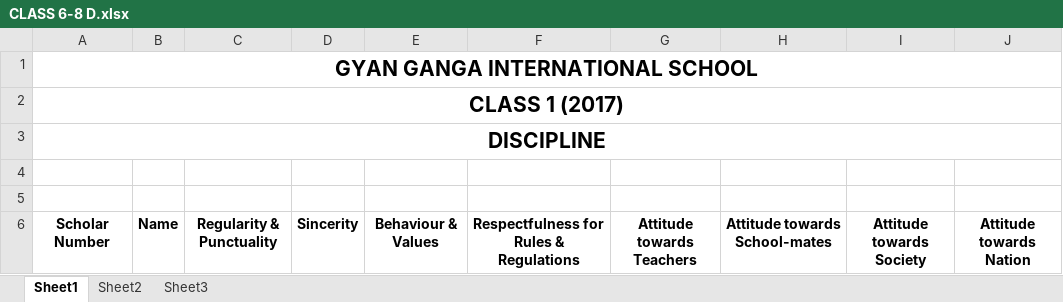
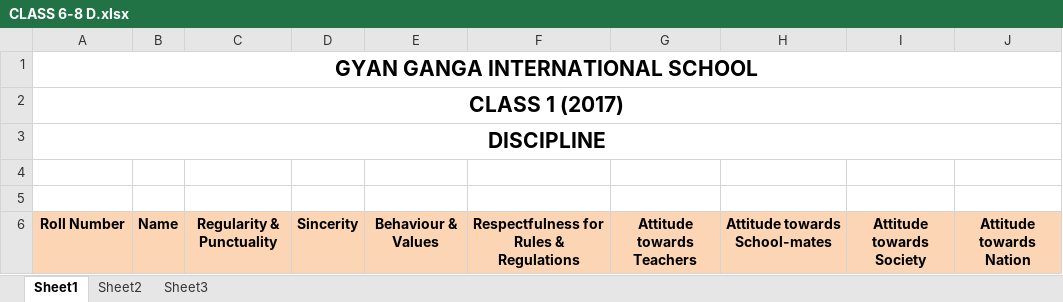
Before and after one commit to prateekgcs/GGIS_RMS, an Excel workbook: files/templates/CLASS 6-8 D.xlsx, sheet Sheet1, drawn as a sheet; values as stored, in another font and other column widths than the file's, no borders; charts and pictures and conditional formats not drawn; the diff names each change by its address in the sheet, - before the commit and + after, or states it on an @@ line.

```diff
--- a/files/templates/CLASS 6-8 D.xlsx (sheet Sheet1)
+++ b/files/templates/CLASS 6-8 D.xlsx (sheet Sheet1)
-A6: Scholar Number
+A6: Roll Number
-A6:J6 fill: none
+A6:J6 fill: #FCD5B5
```
Also changed, not shown: files/templates/CLASS 1-4 D-2.xlsx, files/templates/CLASS 5 CSA-1.xlsx, 10 other files.
